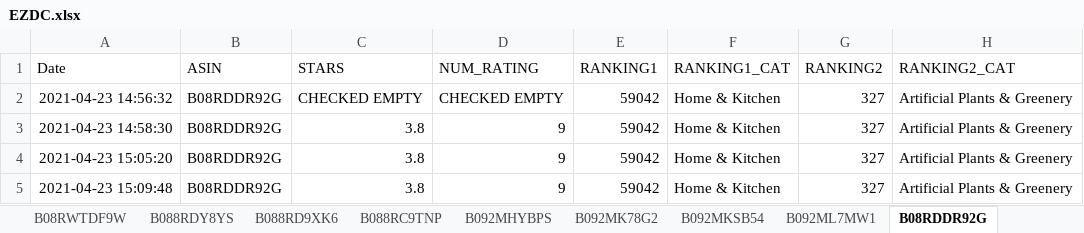
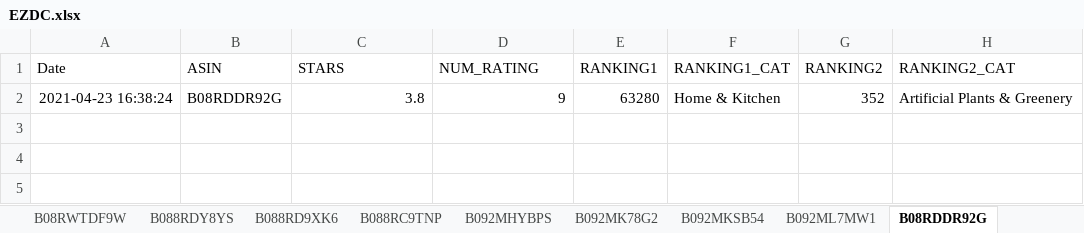
Before and after one commit to Nadozia/EZDC, an Excel workbook: EZDC.xlsx, sheet B08RDDR92G, drawn as a sheet; values as stored, in another font and other column widths than the file's, no borders; removed rows and columns are numbered as before the commit, all else as after; the diff names each change by its address in the sheet, - before the commit and + after, or states it on an @@ line.

```diff
--- a/EZDC.xlsx (sheet B08RDDR92G)
+++ b/EZDC.xlsx (sheet B08RDDR92G)
-row 2: 2021-04-23 14:56:32 | B08RDDR92G | CHECKED EMPTY | CHECKED EMPTY | 59042 | Home & Kitchen | 327 | Artificial Plants & Greenery
-A2 (Date): 2021-04-23 14:58:30
+A2 (Date): 2021-04-23 16:38:24
-E2 (RANKING1): 59042
+E2 (RANKING1): 63280
-G2 (RANKING2): 327
+G2 (RANKING2): 352
-row 4: 2021-04-23 15:05:20 | B08RDDR92G | 3.8 | 9 | 59042 | Home & Kitchen | 327 | Artificial Plants & Greenery
-row 5: 2021-04-23 15:09:48 | B08RDDR92G | 3.8 | 9 | 59042 | Home & Kitchen | 327 | Artificial Plants & Greenery
```
Also changed, not shown: sheet B08R3LN8NH, sheet B088RDY8YS, sheet B08RYQ3JKD, sheet B07R5PCZLY, sheet B087QD62HW, sheet B07F6YFT4F, 33 more sheets, 1 other file.
